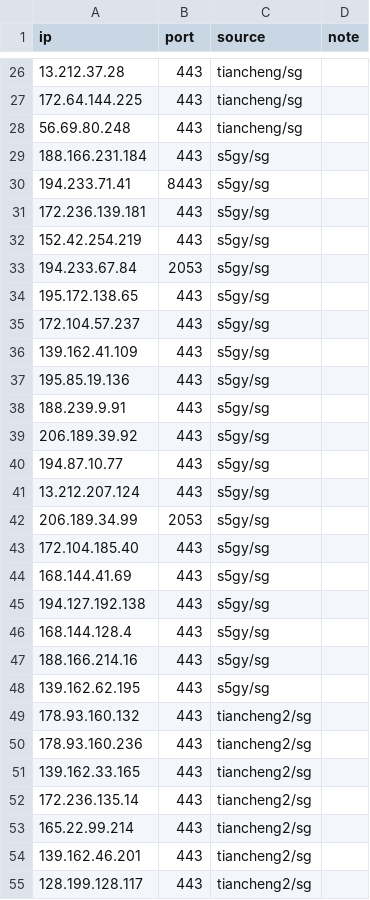
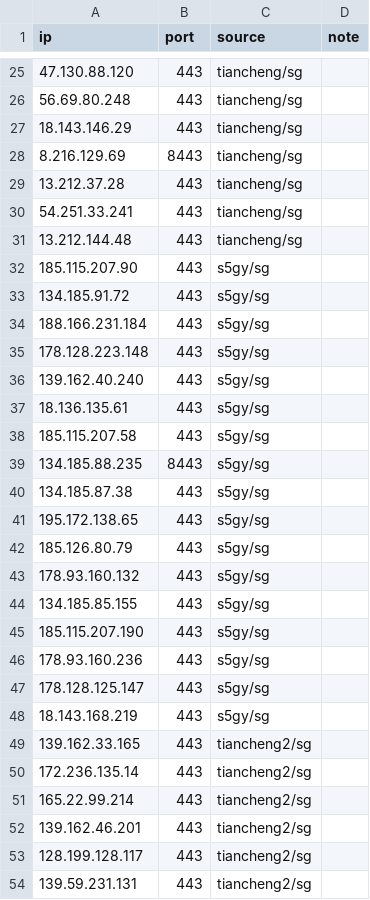
Before and after one commit to loismlopez/best-cf-ips, a CSV file: result-sg.csv, drawn as a sheet; only a part is shown, gaps mark what is left out; the shorter side is filled out with more unchanged rows; the diff covers the shown part only.

```diff
--- a/result-sg.csv
+++ b/result-sg.csv
@@ -26,26 +25,25 @@ ip,port,source,note
+47.130.88.120,443,tiancheng/sg,
+56.69.80.248,443,tiancheng/sg,
+18.143.146.29,443,tiancheng/sg,
+8.216.129.69,8443,tiancheng/sg,
 13.212.37.28,443,tiancheng/sg,
-172.64.144.225,443,tiancheng/sg,
-56.69.80.248,443,tiancheng/sg,
+54.251.33.241,443,tiancheng/sg,
+13.212.144.48,443,tiancheng/sg,
+185.115.207.90,443,s5gy/sg,
+134.185.91.72,443,s5gy/sg,
 188.166.231.184,443,s5gy/sg,
-194.233.71.41,8443,s5gy/sg,
-172.236.139.181,443,s5gy/sg,
-152.42.254.219,443,s5gy/sg,
-194.233.67.84,2053,s5gy/sg,
+178.128.223.148,443,s5gy/sg,
+139.162.40.240,443,s5gy/sg,
+18.136.135.61,443,s5gy/sg,
+185.115.207.58,443,s5gy/sg,
+134.185.88.235,8443,s5gy/sg,
+134.185.87.38,443,s5gy/sg,
 195.172.138.65,443,s5gy/sg,
-172.104.57.237,443,s5gy/sg,
-139.162.41.109,443,s5gy/sg,
-195.85.19.136,443,s5gy/sg,
-188.239.9.91,443,s5gy/sg,
-206.189.39.92,443,s5gy/sg,
-194.87.10.77,443,s5gy/sg,
-13.212.207.124,443,s5gy/sg,
-206.189.34.99,2053,s5gy/sg,
-172.104.185.40,443,s5gy/sg,
-168.144.41.69,443,s5gy/sg,
-194.127.192.138,443,s5gy/sg,
-168.144.128.4,443,s5gy/sg,
-188.166.214.16,443,s5gy/sg,
-139.162.62.195,443,s5gy/sg,
-178.93.160.132,443,tiancheng2/sg,
-178.93.160.236,443,tiancheng2/sg,
+185.126.80.79,443,s5gy/sg,
+178.93.160.132,443,s5gy/sg,
+134.185.85.155,443,s5gy/sg,
+185.115.207.190,443,s5gy/sg,
+178.93.160.236,443,s5gy/sg,
+178.128.125.147,443,s5gy/sg,
+18.143.168.219,443,s5gy/sg,
 139.162.33.165,443,tiancheng2/sg,
```
Also changed, not shown: 6 added rows, 7 removed rows and 13 moved rows elsewhere in this file, result-jp-speed.csv, result-jp.csv, 29 other files.
